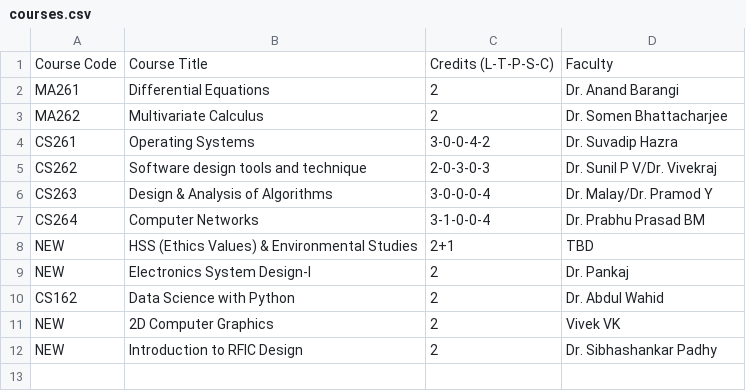
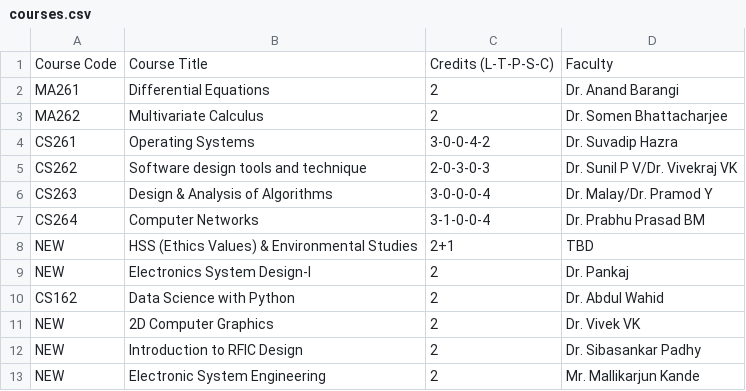
Before and after one commit to nikunjsrivastav/Automated-Time-Table-IIIT-DWD, a CSV file: data/courses.csv, drawn as a sheet.

Commit message:
Update courses.csv

```diff
--- a/data/courses.csv
+++ b/data/courses.csv
@@ -4,3 +4,3 @@ MA262,Multivariate Calculus,2,Dr. Somen Bhattacharjee
 CS261,Operating Systems,3-0-0-4-2,Dr. Suvadip Hazra
-CS262,Software design tools and technique,2-0-3-0-3,Dr. Sunil P V/Dr. Vivekraj
+CS262,Software design tools and technique,2-0-3-0-3,Dr. Sunil P V/Dr. Vivekraj VK
 CS263,Design & Analysis of Algorithms,3-0-0-0-4,Dr. Malay/Dr. Pramod Y
@@ -10,3 +10,4 @@ NEW,Electronics System Design-I,2,Dr. Pankaj
 CS162,Data Science with Python,2,Dr. Abdul Wahid
-NEW,2D Computer Graphics,2,Vivek VK
-NEW,Introduction to RFIC Design,2,Dr. Sibhashankar Padhy
+NEW,2D Computer Graphics,2,Dr. Vivek VK
+NEW,Introduction to RFIC Design,2,Dr. Sibasankar Padhy
+NEW,Electronic System Engineering,2,Mr. Mallikarjun Kande
```
